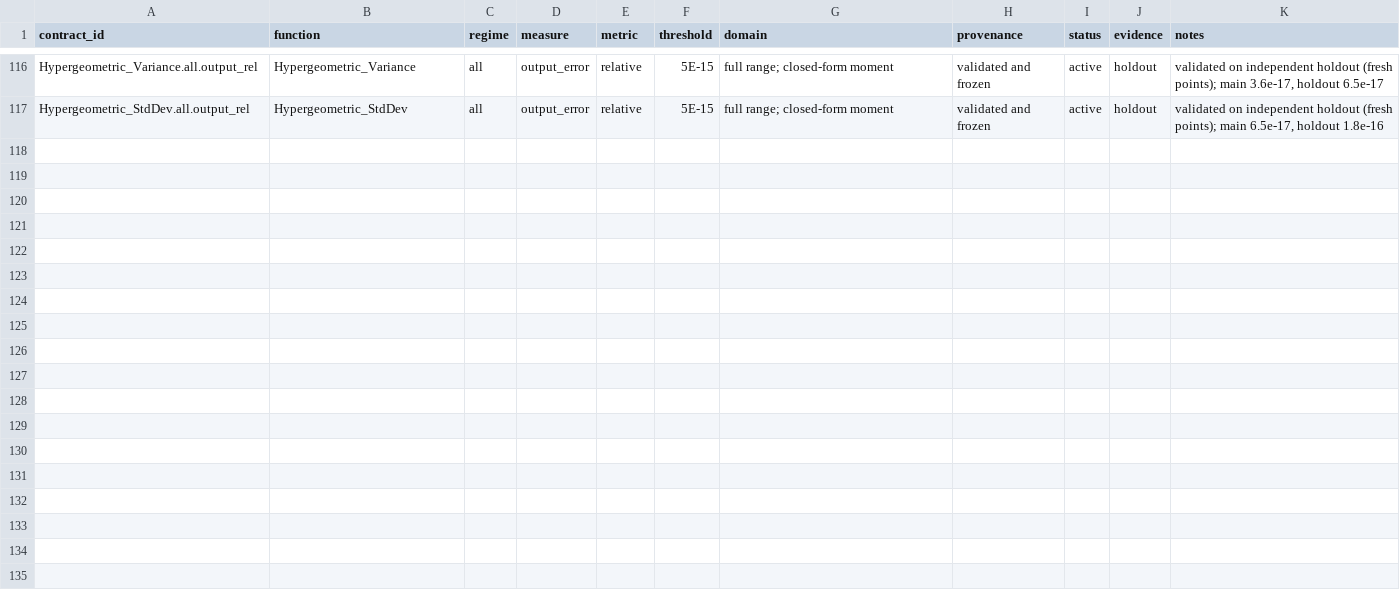
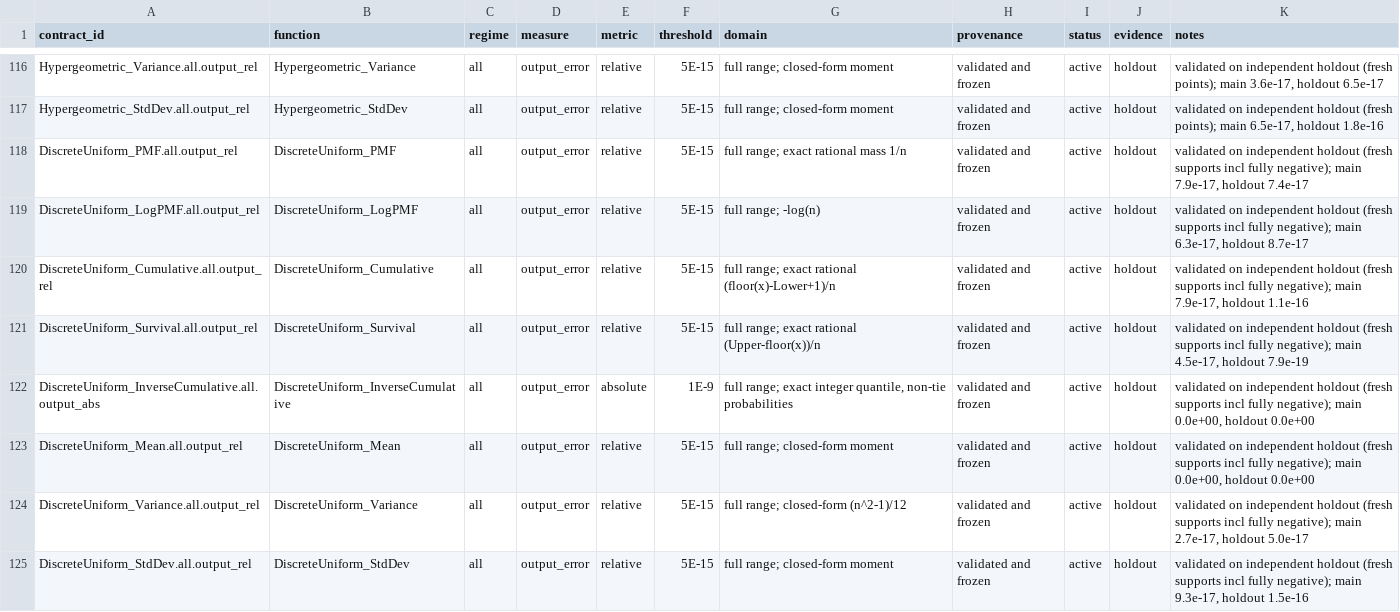
Before and after one commit to danielep71/VBA-PROBABILITY-DISTRIBUTIONS, a CSV file: benchmark/accuracy_contracts.csv, drawn as a sheet; only a part is shown, gaps mark what is left out.

```diff
--- a/benchmark/accuracy_contracts.csv
+++ b/benchmark/accuracy_contracts.csv
@@ -117 +117,9 @@ Hypergeometric_Variance.all.output_rel,Hypergeometric_Variance,all,output_error,
 Hypergeometric_StdDev.all.output_rel,Hypergeometric_StdDev,all,output_error,relative,5E-15,full range; closed-form moment,validated and frozen,active,holdout,"validated on independent holdout (fresh points); main 6.5e-17, holdout 1.8e-16"
+DiscreteUniform_PMF.all.output_rel,DiscreteUniform_PMF,all,output_error,relative,5E-15,full range; exact rational mass 1/n,validated and frozen,active,holdout,"validated on independent holdout (fresh supports incl fully negative); main 7.9e-17, holdout 7.4e-17"
+DiscreteUniform_LogPMF.all.output_rel,DiscreteUniform_LogPMF,all,output_error,relative,5E-15,full range; -log(n),validated and frozen,active,holdout,"validated on independent holdout (fresh supports incl fully negative); main 6.3e-17, holdout 8.7e-17"
+DiscreteUniform_Cumulative.all.output_rel,DiscreteUniform_Cumulative,all,output_error,relative,5E-15,full range; exact rational (floor(x)-Lower+1)/n,validated and frozen,active,holdout,"validated on independent holdout (fresh supports incl fully negative); main 7.9e-17, holdout 1.1e-16"
+DiscreteUniform_Survival.all.output_rel,DiscreteUniform_Survival,all,output_error,relative,5E-15,full range; exact rational (Upper-floor(x))/n,validated and frozen,active,holdout,"validated on independent holdout (fresh supports incl fully negative); main 4.5e-17, holdout 7.9e-19"
+DiscreteUniform_InverseCumulative.all.output_abs,DiscreteUniform_InverseCumulative,all,output_error,absolute,1E-9,"full range; exact integer quantile, non-tie probabilities",validated and frozen,active,holdout,"validated on independent holdout (fresh supports incl fully negative); main 0.0e+00, holdout 0.0e+00"
+DiscreteUniform_Mean.all.output_rel,DiscreteUniform_Mean,all,output_error,relative,5E-15,full range; closed-form moment,validated and frozen,active,holdout,"validated on independent holdout (fresh supports incl fully negative); main 0.0e+00, holdout 0.0e+00"
+DiscreteUniform_Variance.all.output_rel,DiscreteUniform_Variance,all,output_error,relative,5E-15,full range; closed-form (n^2-1)/12,validated and frozen,active,holdout,"validated on independent holdout (fresh supports incl fully negative); main 2.7e-17, holdout 5.0e-17"
+DiscreteUniform_StdDev.all.output_rel,DiscreteUniform_StdDev,all,output_error,relative,5E-15,full range; closed-form moment,validated and frozen,active,holdout,"validated on independent holdout (fresh supports incl fully negative); main 9.3e-17, holdout 1.5e-16"
```
Also changed, not shown: 5 other files.
